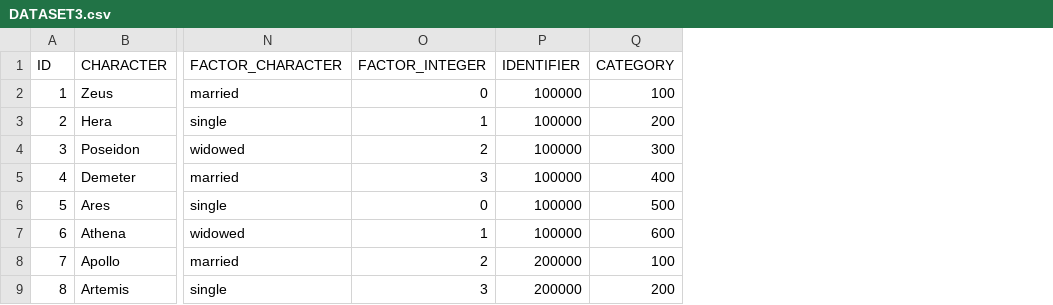
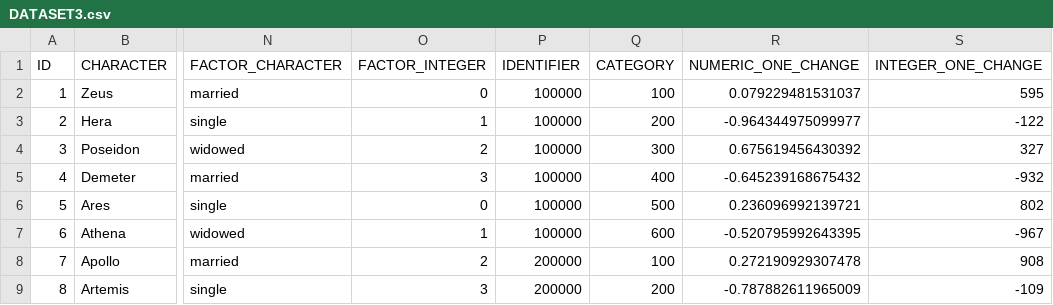
Before and after one commit to patRyserWelch8/dsTestData, a CSV file: DATASET3.csv, drawn as a sheet; only a part is shown, gaps mark what is left out; the diff names each change by its address in the sheet, - before the commit and + after, or states it on an @@ line.

Commit message:
added two columns for disclosure test

```diff
--- a/DATASET3.csv
+++ b/DATASET3.csv
+column R (NUMERIC_ONE_CHANGE), rows 2-9: 0.079229481531037 | -0.964344975099977 | 0.675619456430392 | -0.645239168675432 | 0.236096992139721 | -0.520795992643395 | 0.272190929307478 | -0.787882611965009
+column S (INTEGER_ONE_CHANGE), rows 2-9: 595 | -122 | 327 | -932 | 802 | -967 | 908 | -109
```
Also changed, not shown: DATASET1.csv, DATASET2.csv, 3 other files.
